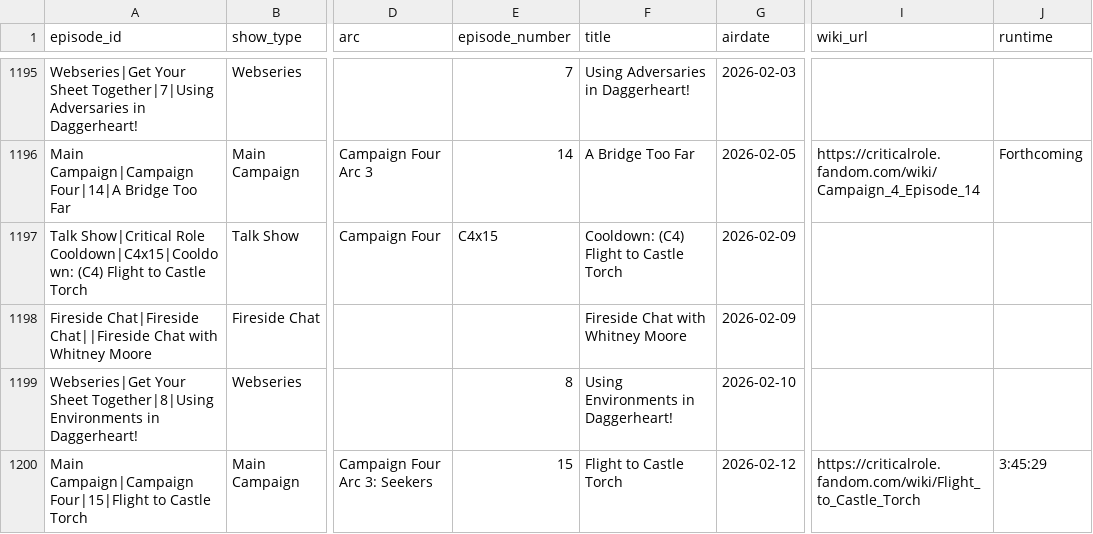
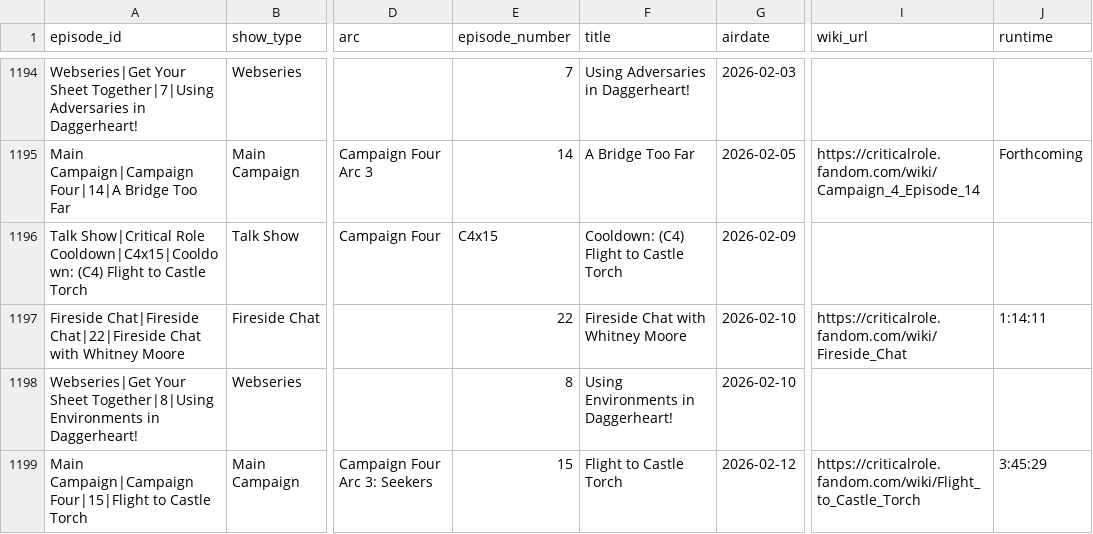
Before and after one commit to mjgutermuth/fun-things, a CSV file: cr-tracker/cr_episodes_series_airdates.csv, drawn as a sheet; only a part is shown, gaps mark what is left out; addresses are those after the commit; the diff covers the shown part only; the diff names each change by its address in the sheet, - before the commit and + after, or states it on an @@ line.

Commit message:
[cr-tracker] fireside chat cleanup

```diff
--- a/cr-tracker/cr_episodes_series_airdates.csv
+++ b/cr-tracker/cr_episodes_series_airdates.csv
-A1197 (episode_id): Fireside Chat|Fireside Chat||Fireside Chat with…
+A1197 (episode_id): Fireside Chat|Fireside Chat|22|Fireside Chat with…
-E1197 (episode_number): (empty)
+E1197 (episode_number): 22
-G1197 (airdate): 2026-02-09
+G1197 (airdate): 2026-02-10
-I1197 (wiki_url): (empty)
+I1197 (wiki_url): https://criticalrole.fandom.com/wiki/Fireside_Chat
-J1197 (runtime): (empty)
+J1197 (runtime): 1:14:11
```
Also changed, not shown: 3 added rows, 3 removed rows and 23 edited cells elsewhere in this file.
